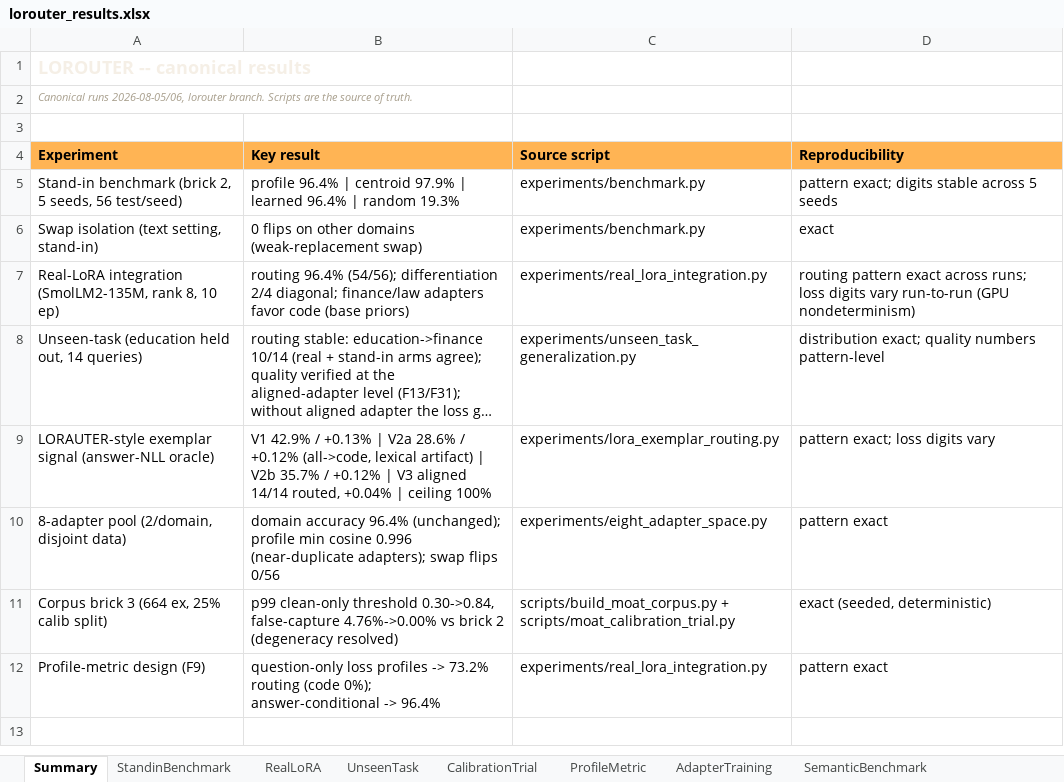
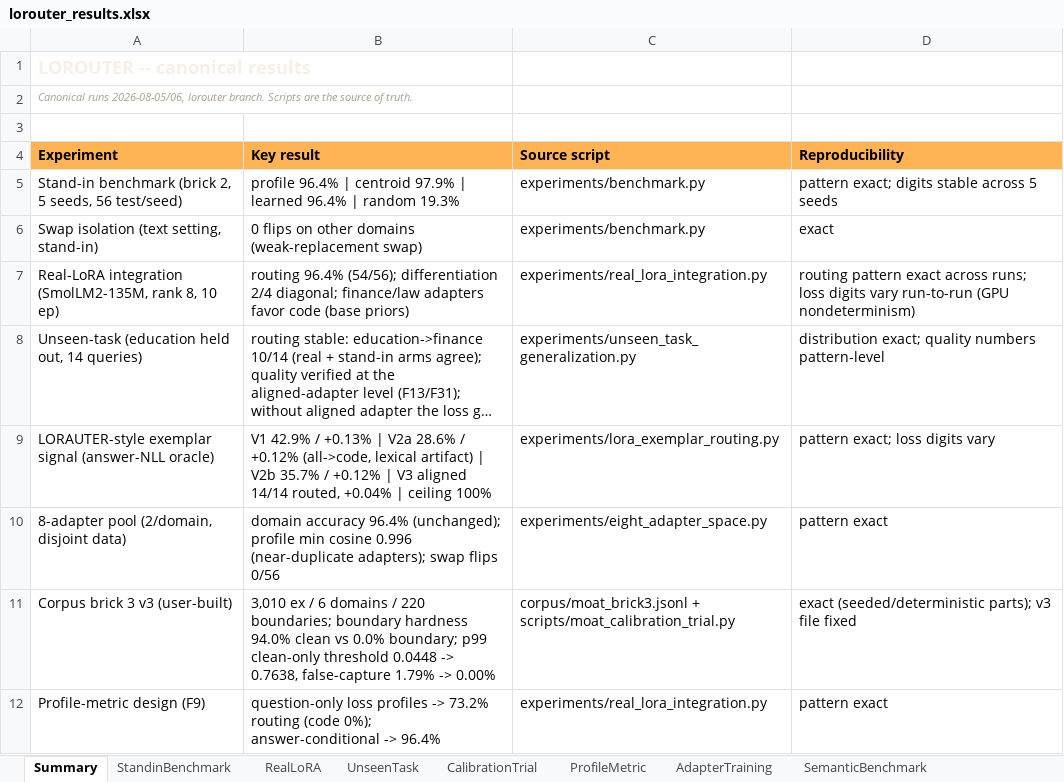
Before and after one commit to washingtoneimae-dot/lorouter, an Excel workbook: experiments/lorouter_results.xlsx, sheet Summary, drawn as a sheet; long unchanged cells end in …; values as stored, in another font and other column widths than the file's, no borders; removed rows and columns are numbered as before the commit, all else as after; the diff names each change by its address in the sheet, - before the commit and + after, or states it on an @@ line.

Commit message:
v3 corpus (user-built, 3,010 ex / 6 domains / 220 boundaries): verified + documented
User extended the corpus 4.5x (medicine + psychology added). Verified:
- integrity: 3,010 unique ids/texts, zero leakage, schema-compliant
- boundary hardness at scale: 94.0% clean vs 0.0% boundary (F38)
- calibration on v3 (p99): 0.0448 -> 0.7638, fc 1.79% -> 0.00%, recall
  97.3% -> 93.3% (F39); p95 effect real but weaker (six-domain space
  harder); escalation 6/34 (F40); addition flips 7 (F41)
FINDINGS F37-F41 (section I); docs stats updated everywhere (README,
LOROUTER, possibility, TECHNICAL appendix incl. generator provenance
note); workbook Corpus/CalibrationTrial/Summary sheets updated; H-section
provenance note (pool scaling ran pre-v3). real_lora_six_domain.py added
(running); ANSWERS extended with medicine/psychology templates.

```diff
--- a/experiments/lorouter_results.xlsx (sheet Summary)
+++ b/experiments/lorouter_results.xlsx (sheet Summary)
-row 11: Corpus brick 3 (664 ex, 25% calib split) | p99 clean-only threshold 0.30->0.84, false-capture 4.76%->0.00% vs brick 2 (degeneracy resolved) | scripts/build_moat_corpus.py + scripts/moat_calibration_trial.py | exact (seeded, deterministic)
+row 11: Corpus brick 3 v3 (user-built) | 3,010 ex / 6 domains / 220 boundaries; boundary hardness 94.0% clean vs 0.0% boundary; p99 clean-only threshold 0.0448 -> 0.7638, false-capture 1.79% -> 0.00% | corpus/moat_brick3.jsonl + scripts/moat_calibration_trial.py | exact (seeded/deterministic parts); v3 file fixed
```
Also changed, not shown: sheet CalibrationTrial, sheet Corpus, 8 other files.
